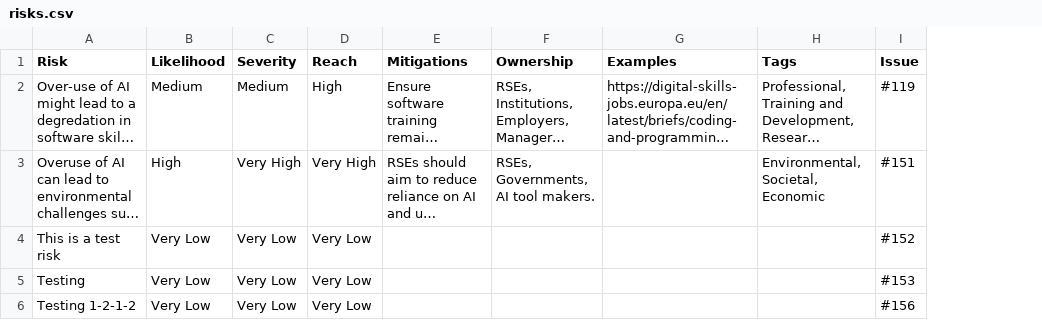
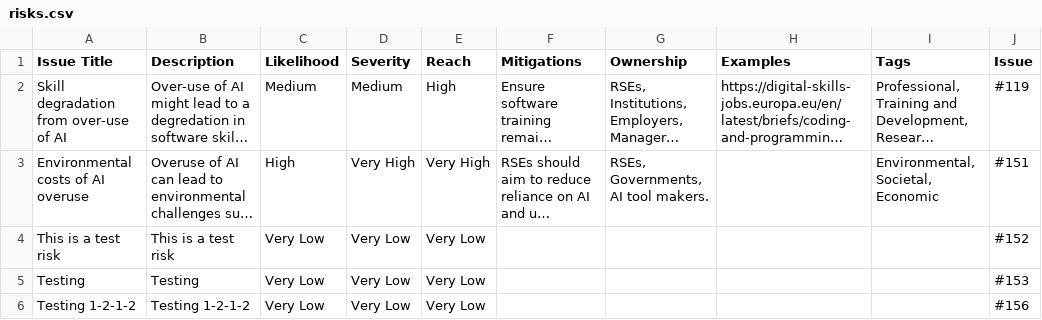
Before and after one commit to jshng-glasgow/Responsible-AI-Risk-Register, a CSV file: register/risks.csv, drawn as a sheet; only a part is shown; long unchanged cells end in …; addresses are those after the commit; the diff names each change by its address in the sheet, - before the commit and + after, or states it on an @@ line.

Commit message:
Updated wording in risk addition process

```diff
--- a/register/risks.csv
+++ b/register/risks.csv
+column A (Issue Title), rows 2-6: Skill degradation from over-use of AI | Environmental costs of AI overuse | This is a test risk | Testing | Testing 1-2-1-2
-B1: Risk
+B1: Description
```
Also changed, not shown: 16 other files.
